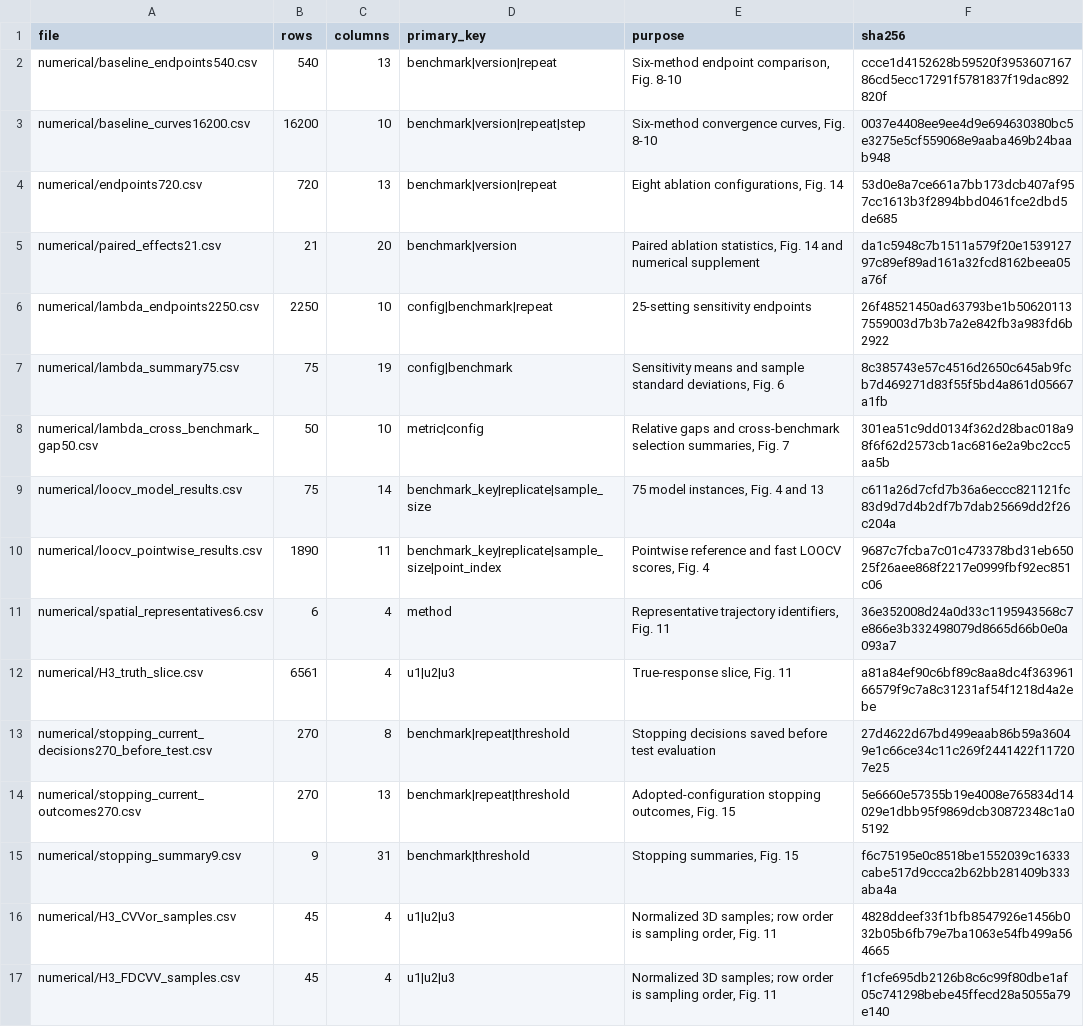
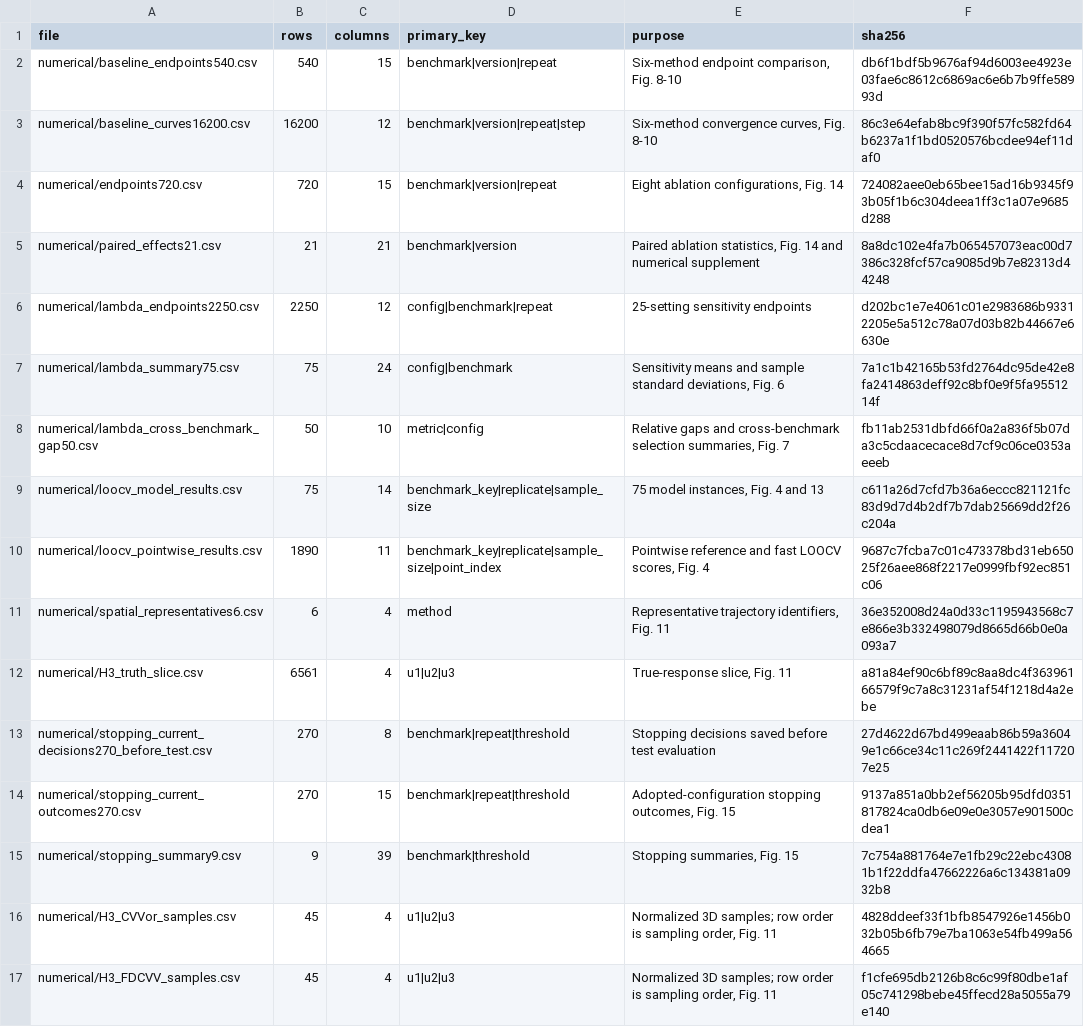
Before and after one commit to YounHW/FDCVV, a CSV file: data/file_index.csv, drawn as a sheet; only a part is shown.

```diff
--- a/data/file_index.csv
+++ b/data/file_index.csv
@@ -1,9 +1,9 @@
 file,rows,columns,primary_key,purpose,sha256
-numerical/baseline_endpoints540.csv,540,13,benchmark|version|repeat,"Six-method endpoint comparison, Fig. 8-10",ccce1d4152628b59520f395360716786cd5ecc17291f5781837f19dac892820f
-numerical/baseline_curves16200.csv,16200,10,benchmark|version|repeat|step,"Six-method convergence curves, Fig. 8-10",0037e4408ee9ee4d9e694630380bc5e3275e5cf559068e9aaba469b24baab948
-numerical/endpoints720.csv,720,13,benchmark|version|repeat,"Eight ablation configurations, Fig. 14",53d0e8a7ce661a7bb173dcb407af957cc1613b3f2894bbd0461fce2dbd5de685
-numerical/paired_effects21.csv,21,20,benchmark|version,"Paired ablation statistics, Fig. 14 and numerical supplement",da1c5948c7b1511a579f20e153912797c89ef89ad161a32fcd8162beea05a76f
-numerical/lambda_endpoints2250.csv,2250,10,config|benchmark|repeat,25-setting sensitivity endpoints,26f48521450ad63793be1b506201137559003d7b3b7a2e842fb3a983fd6b2922
-numerical/lambda_summary75.csv,75,19,config|benchmark,"Sensitivity means and sample standard deviations, Fig. 6",8c385743e57c4516d2650c645ab9fcb7d469271d83f55f5bd4a861d05667a1fb
-numerical/lambda_cross_benchmark_gap50.csv,50,10,metric|config,"Relative gaps and cross-benchmark selection summaries, Fig. 7",301ea51c9dd0134f362d28bac018a98f6f62d2573cb1ac6816e2a9bc2cc5aa5b
+numerical/baseline_endpoints540.csv,540,15,benchmark|version|repeat,"Six-method endpoint comparison, Fig. 8-10",db6f1bdf5b9676af94d6003ee4923e03fae6c8612c6869ac6e6b7b9ffe58993d
+numerical/baseline_curves16200.csv,16200,12,benchmark|version|repeat|step,"Six-method convergence curves, Fig. 8-10",86c3e64efab8bc9f390f57fc582fd64b6237a1f1bd0520576bcdee94ef11daf0
+numerical/endpoints720.csv,720,15,benchmark|version|repeat,"Eight ablation configurations, Fig. 14",724082aee0eb65bee15ad16b9345f93b05f1b6c304deea1ff3c1a07e9685d288
+numerical/paired_effects21.csv,21,21,benchmark|version,"Paired ablation statistics, Fig. 14 and numerical supplement",8a8dc102e4fa7b065457073eac00d7386c328fcf57ca9085d9b7e82313d44248
+numerical/lambda_endpoints2250.csv,2250,12,config|benchmark|repeat,25-setting sensitivity endpoints,d202bc1e7e4061c01e2983686b93312205e5a512c78a07d03b82b44667e6630e
+numerical/lambda_summary75.csv,75,24,config|benchmark,"Sensitivity means and sample standard deviations, Fig. 6",7a1c1b42165b53fd2764dc95de42e8fa2414863deff92c8bf0e9f5fa9551214f
+numerical/lambda_cross_benchmark_gap50.csv,50,10,metric|config,"Relative gaps and cross-benchmark selection summaries, Fig. 7",fb11ab2531dbfd66f0a2a836f5b07da3c5cdaacecace8d7cf9c06ce0353aeeeb
 numerical/loocv_model_results.csv,75,14,benchmark_key|replicate|sample_size,"75 model instances, Fig. 4 and 13",c611a26d7cfd7b36a6eccc821121fc83d9d7d4b2df7b7dab25669dd2f26c204a
@@ -13,4 +13,4 @@ numerical/H3_truth_slice.csv,6561,4,u1|u2|u3,"True-response slice, Fig. 11",a81a
 numerical/stopping_current_decisions270_before_test.csv,270,8,benchmark|repeat|threshold,Stopping decisions saved before test evaluation,27d4622d67bd499eaab86b59a36049e1c66ce34c11c269f2441422f117207e25
-numerical/stopping_current_outcomes270.csv,270,13,benchmark|repeat|threshold,"Adopted-configuration stopping outcomes, Fig. 15",5e6660e57355b19e4008e765834d14029e1dbb95f9869dcb30872348c1a05192
-numerical/stopping_summary9.csv,9,31,benchmark|threshold,"Stopping summaries, Fig. 15",f6c75195e0c8518be1552039c16333cabe517d9ccca2b62bb281409b333aba4a
+numerical/stopping_current_outcomes270.csv,270,15,benchmark|repeat|threshold,"Adopted-configuration stopping outcomes, Fig. 15",9137a851a0bb2ef56205b95dfd0351817824ca0db6e09e0e3057e901500cdea1
+numerical/stopping_summary9.csv,9,39,benchmark|threshold,"Stopping summaries, Fig. 15",7c754a881764e7e1fb29c22ebc43081b1f22ddfa47662226a6c134381a0932b8
 numerical/H3_CVVor_samples.csv,45,4,u1|u2|u3,"Normalized 3D samples; row order is sampling order, Fig. 11",4828ddeef33f1bfb8547926e1456b032b05b6fb79e7ba1063e54fb499a564665
```
Also changed, not shown: SHA256SUMS.csv, data/numerical/lambda_cross_benchmark_gap50.csv, 38 other files.
